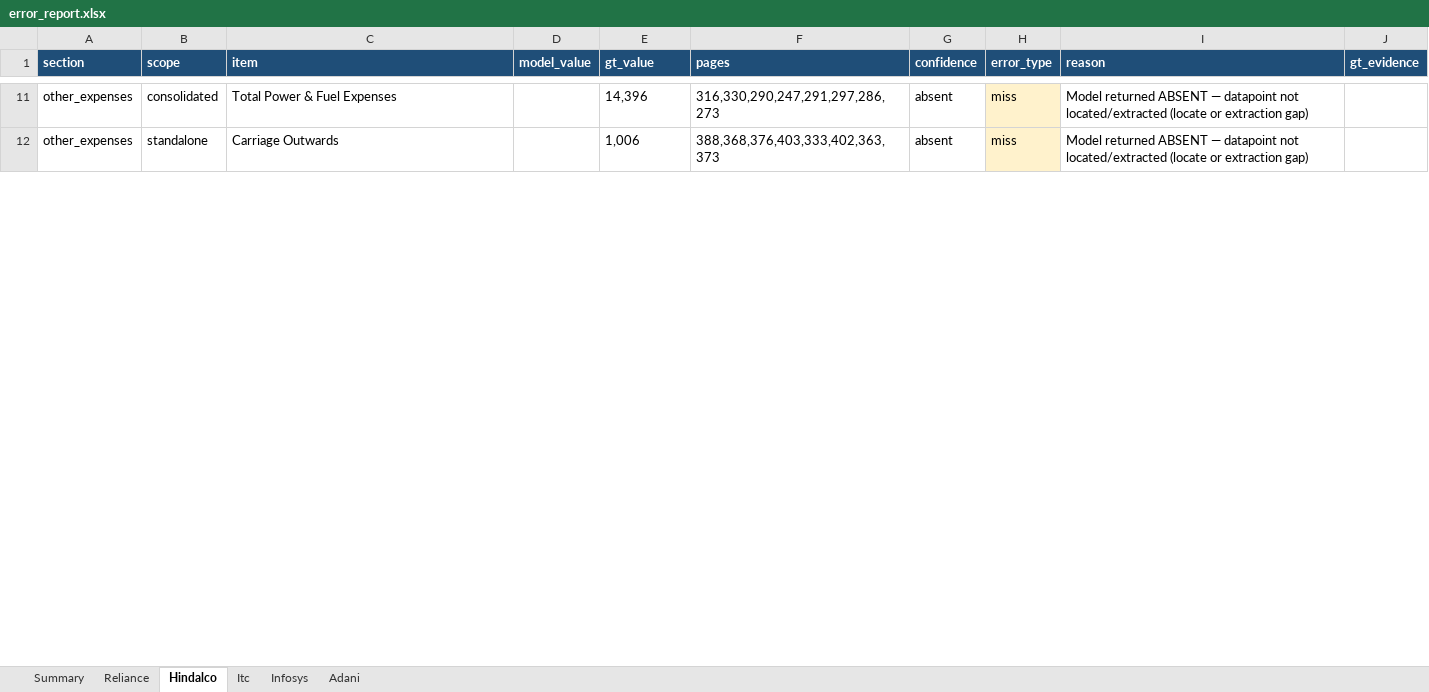
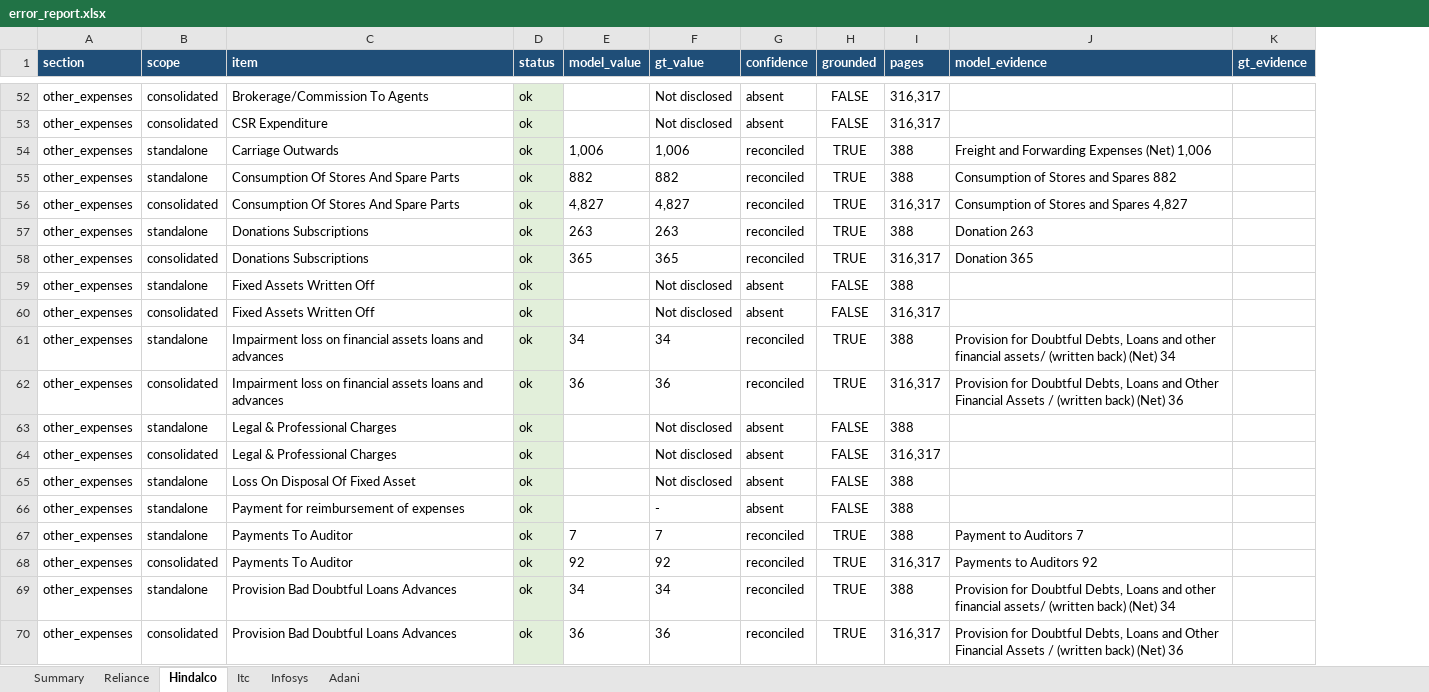
Before and after one commit to jeetendrajaiswal/poc, an Excel workbook: error_report.xlsx, sheet Hindalco, drawn as a sheet; only a part is shown, gaps mark what is left out; values as stored, in another font and other column widths than the file's, no borders; removed rows and columns are numbered as before the commit, all else as after; the diff covers the shown part only; the diff names each change by its address in the sheet, - before the commit and + after, or states it on an @@ line.

```diff
--- a/error_report.xlsx (sheet Hindalco)
+++ b/error_report.xlsx (sheet Hindalco)
+column D (status), row 52: ok; row 54: ok
-column F (pages), rows 11-12: 316,330,290,247,291,297,286,273 | 388,368,376,403,333,402,363,373
-column H (error_type), rows 11-12: miss | miss
-column I (reason), rows 11-12: Model returned ABSENT — datapoint not located/extracted (locate or extraction gap) | Model returned ABSENT — datapoint not located/extracted (locate or extraction gap)
+column H (grounded), row 52: FALSE; row 54: TRUE
+column I (pages), row 52: 316,317; row 54: 388
+column J (model_evidence), row 54: Freight and Forwarding Expenses (Net) 1,006
-C52 (item): Total Power & Fuel Expenses
+C52 (item): Brokerage/Commission To Agents
-F52 (gt_value): 14,396
+F52 (gt_value): Not disclosed
+row 53: other_expenses | consolidated | CSR Expenditure | ok |  | Not disclosed | absent | FALSE | 316,317
-E54 (model_value): (empty)
+E54 (model_value): 1,006
-G54 (confidence): absent
+G54 (confidence): reconciled
+row 55: other_expenses | standalone | Consumption Of Stores And Spare Parts | ok | 882 | 882 | reconciled | TRUE | 388 | Consumption of Stores and Spares 882
+row 56: other_expenses | consolidated | Consumption Of Stores And Spare Parts | ok | 4,827 | 4,827 | reconciled | TRUE | 316,317 | Consumption of Stores and Spares 4,827
+row 57: other_expenses | standalone | Donations Subscriptions | ok | 263 | 263 | reconciled | TRUE | 388 | Donation 263
+row 58: other_expenses | consolidated | Donations Subscriptions | ok | 365 | 365 | reconciled | TRUE | 316,317 | Donation 365
+row 59: other_expenses | standalone | Fixed Assets Written Off | ok |  | Not disclosed | absent | FALSE | 388
+row 60: other_expenses | consolidated | Fixed Assets Written Off | ok |  | Not disclosed | absent | FALSE | 316,317
+row 61: other_expenses | standalone | Impairment loss on financial assets loans and advances | ok | 34 | 34 | reconciled | TRUE | 388 | Provision for Doubtful Debts, Loans and other financial assets/ (written back) (Net) 34
+row 62: other_expenses | consolidated | Impairment loss on financial assets loans and advances | ok | 36 | 36 | reconciled | TRUE | 316,317 | Provision for Doubtful Debts, Loans and Other Financial Assets / (written back) (Net) 36
+row 63: other_expenses | standalone | Legal & Professional Charges | ok |  | Not disclosed | absent | FALSE | 388
+row 64: other_expenses | consolidated | Legal & Professional Charges | ok |  | Not disclosed | absent | FALSE | 316,317
+row 65: other_expenses | standalone | Loss On Disposal Of Fixed Asset | ok |  | Not disclosed | absent | FALSE | 388
+row 66: other_expenses | standalone | Payment for reimbursement of expenses | ok |  | - | absent | FALSE | 388
+row 67: other_expenses | standalone | Payments To Auditor | ok | 7 | 7 | reconciled | TRUE | 388 | Payment to Auditors 7
+row 68: other_expenses | consolidated | Payments To Auditor | ok | 92 | 92 | reconciled | TRUE | 316,317 | Payments to Auditors 92
+row 69: other_expenses | standalone | Provision Bad Doubtful Loans Advances | ok | 34 | 34 | reconciled | TRUE | 388 | Provision for Doubtful Debts, Loans and other financial assets/ (written back) (Net) 34
+row 70: other_expenses | consolidated | Provision Bad Doubtful Loans Advances | ok | 36 | 36 | reconciled | TRUE | 316,317 | Provision for Doubtful Debts, Loans and Other Financial Assets / (written back) (Net) 36
```
Also changed, not shown: 85 added rows, 3 removed rows and 24 edited cells elsewhere in this sheet, sheet Itc, sheet Reliance, sheet Adani, sheet Infosys, sheet Summary, 3 other files.
